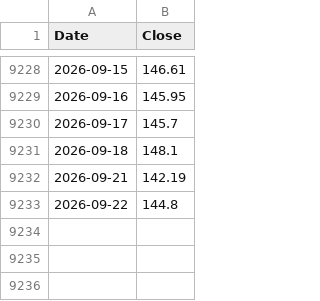
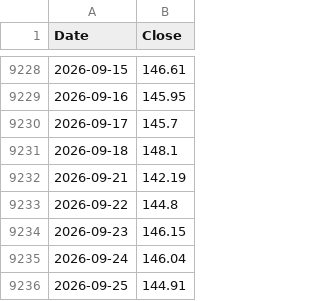
Before and after one commit to hong4137/market-watcher, a CSV file: docs/data/ext/skew.csv, drawn as a sheet; only a part is shown, gaps mark what is left out.

```diff
--- a/docs/data/ext/skew.csv
+++ b/docs/data/ext/skew.csv
@@ -9233 +9233,4 @@
 2026-09-22,144.8
+2026-09-23,146.15
+2026-09-24,146.04
+2026-09-25,144.91
```
Also changed, not shown: docs/data/daily_scorecard.csv, docs/data/ext/vix3m.csv, 52 other files.
